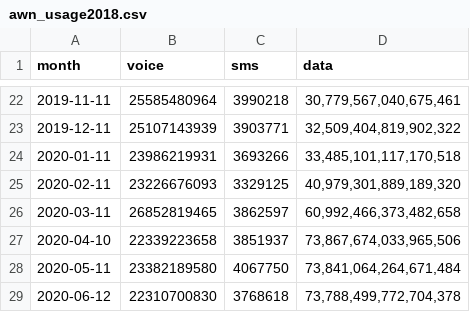
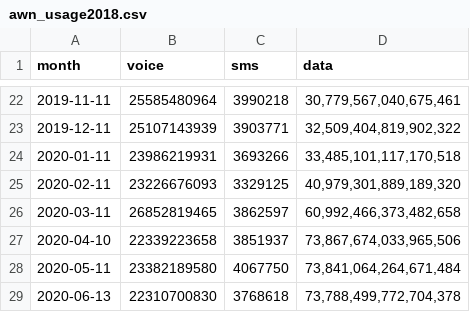
Before and after one commit to continuousGT/2100, a CSV file: dist/awn_usage2018.csv, drawn as a sheet; only a part is shown, gaps mark what is left out.

Commit message:
3.5 June 2020 usageUpdate 2nd

```diff
--- a/dist/awn_usage2018.csv
+++ b/dist/awn_usage2018.csv
@@ -28,2 +28,2 @@ month,voice,sms,data
 2020-05-11,23382189580,4067750,"73,841,064,264,671,484"
-2020-06-12,22310700830,3768618,"73,788,499,772,704,378"
+2020-06-13,22310700830,3768618,"73,788,499,772,704,378"
```
Also changed, not shown: dist/tot_usage2018.csv.
